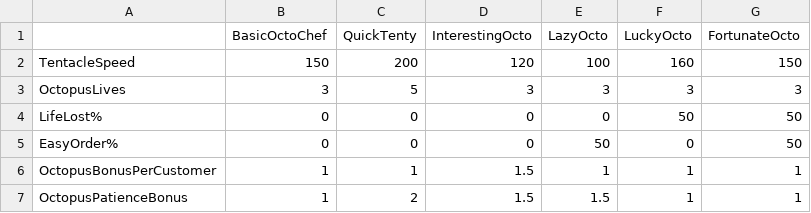
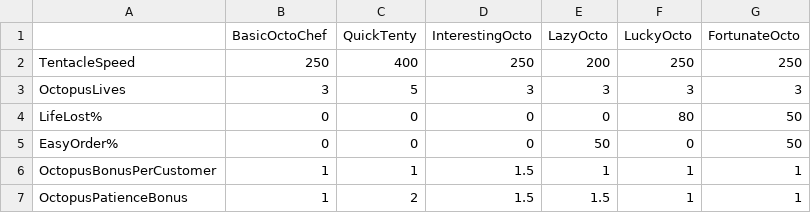
Before and after one commit to son90ha/OctopusGameUnity, a CSV file: Assets/Texts/OctoDatabase.csv, drawn as a sheet.

```diff
--- a/Assets/Texts/OctoDatabase.csv
+++ b/Assets/Texts/OctoDatabase.csv
@@ -1,5 +1,5 @@
 ,BasicOctoChef,QuickTenty,InterestingOcto,LazyOcto,LuckyOcto,FortunateOcto
-TentacleSpeed,150,200,120,100,160,150
+TentacleSpeed,250,400,250,200,250,250
 OctopusLives,3,5,3,3,3,3
-LifeLost%,0,0,0,0,50,50
+LifeLost%,0,0,0,0,80,50
 EasyOrder%,0,0,0,50,0,50
```
Also changed, not shown: Assets/Texts/OctoCustomerGenerator.csv.
